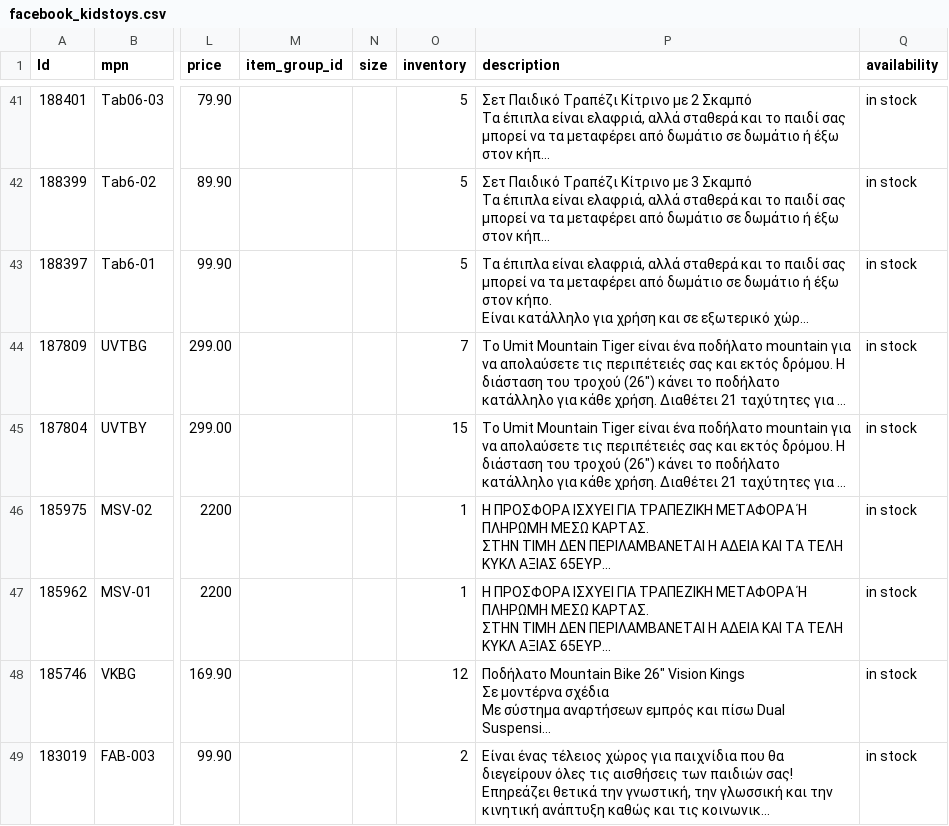
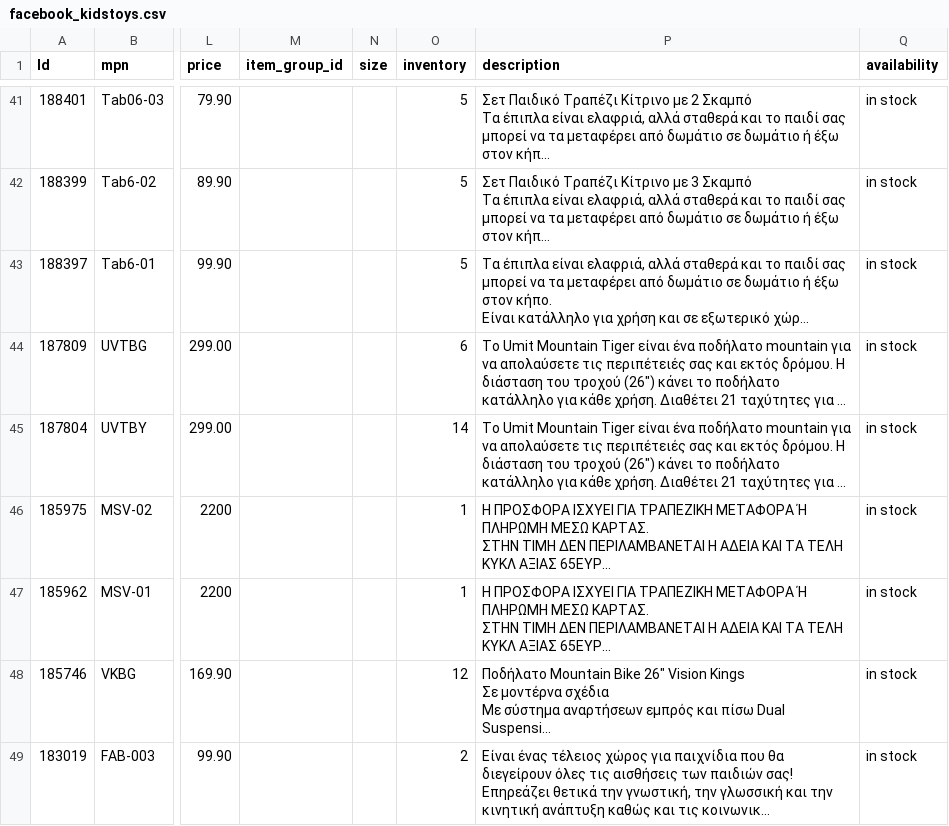
Before and after one commit to esalesg/product-feed, a CSV file: facefeed/facebook_kidstoys.csv, drawn as a sheet; only a part is shown, gaps mark what is left out; long unchanged cells end in …; the diff names each change by its address in the sheet, - before the commit and + after, or states it on an @@ line.

Commit message:
updater.py | 28/08/22 07:38 Automated update

```diff
--- a/facefeed/facebook_kidstoys.csv
+++ b/facefeed/facebook_kidstoys.csv
-O44 (inventory): 7
+O44 (inventory): 6
-O45 (inventory): 15
+O45 (inventory): 14
```
